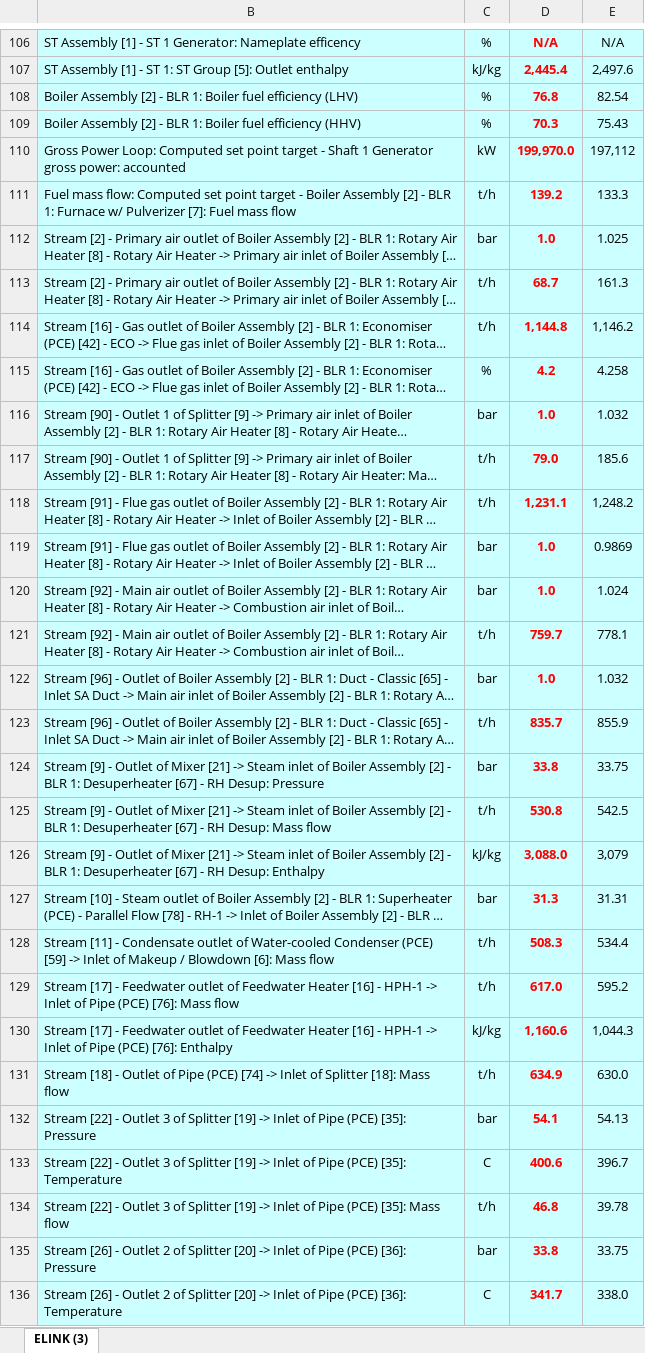
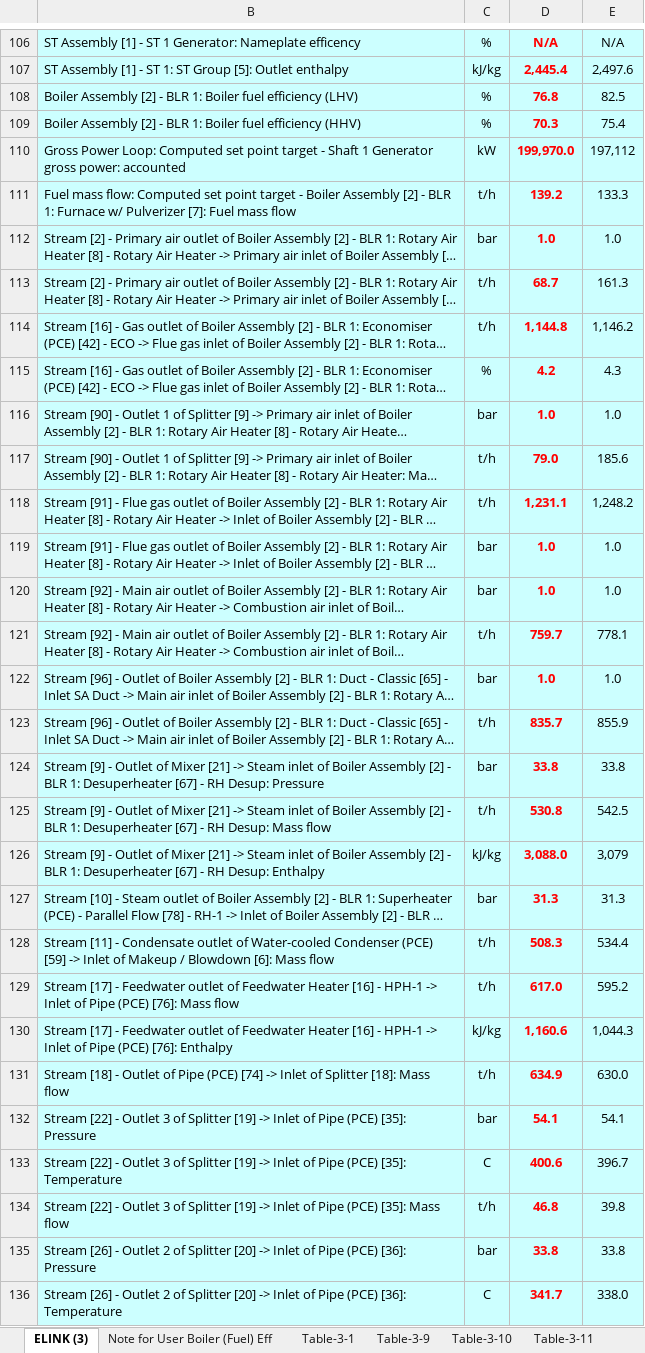
Before and after one commit to MrWaradana/efficiency-app, an Excel workbook: dummy_data/TFELINK.xlsm, sheet ELINK (3), drawn as a sheet; only a part is shown, gaps mark what is left out; long unchanged cells end in …; values as stored, in another font and other column widths than the file's, no borders; charts and pictures not drawn; the diff covers the shown part only; the diff names each change by its address in the sheet, - before the commit and + after, or states it on an @@ line.

```diff
--- a/dummy_data/TFELINK.xlsm (sheet ELINK (3))
+++ b/dummy_data/TFELINK.xlsm (sheet ELINK (3))
@@ sheet tab unhidden: Note for User Boiler (Fuel) Eff @@
@@ sheet tab unhidden: Table-3-1 @@
@@ sheet tab unhidden: Table-3-9 @@
@@ sheet tab unhidden: Table-3-10 @@
@@ sheet tab unhidden: Table-3-11 @@
-E108: 82.54
+E108: 82.5
-E109: 75.43
+E109: 75.4
-E112: 1.025
+E112: 1.0
-E115: 4.258
+E115: 4.3
-E116: 1.032
+E116: 1.0
-E119: 0.9869
+E119: 1.0
-E120: 1.024
+E120: 1.0
-E122: 1.032
+E122: 1.0
-E124: 33.75
+E124: 33.8
-E127: 31.31
+E127: 31.3
-E132: 54.13
+E132: 54.1
-E134: 39.78
+E134: 39.8
-E135: 33.75
+E135: 33.8
```
Also changed, not shown: 97 edited cells elsewhere in this sheet, other sheet tabs, charts or pictures, 17 other files.
